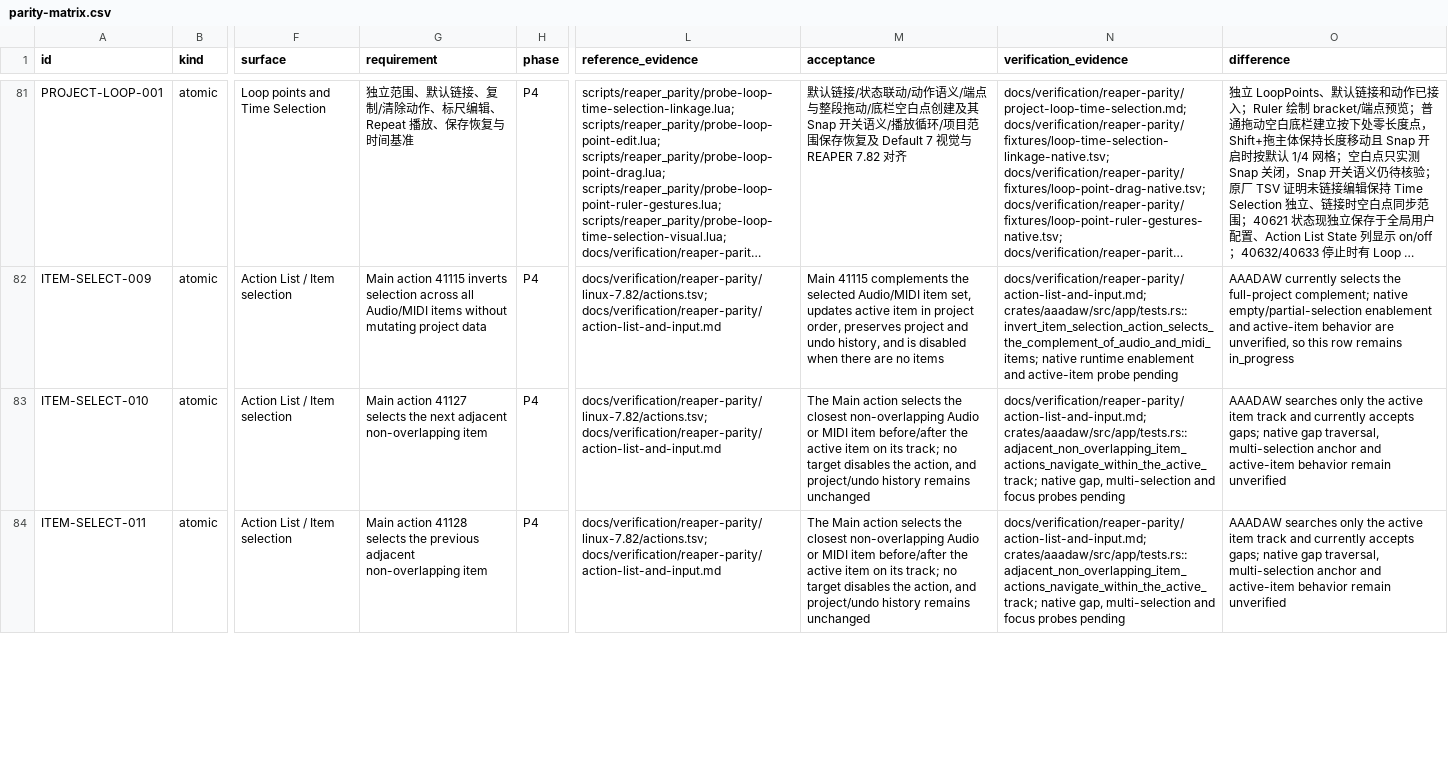
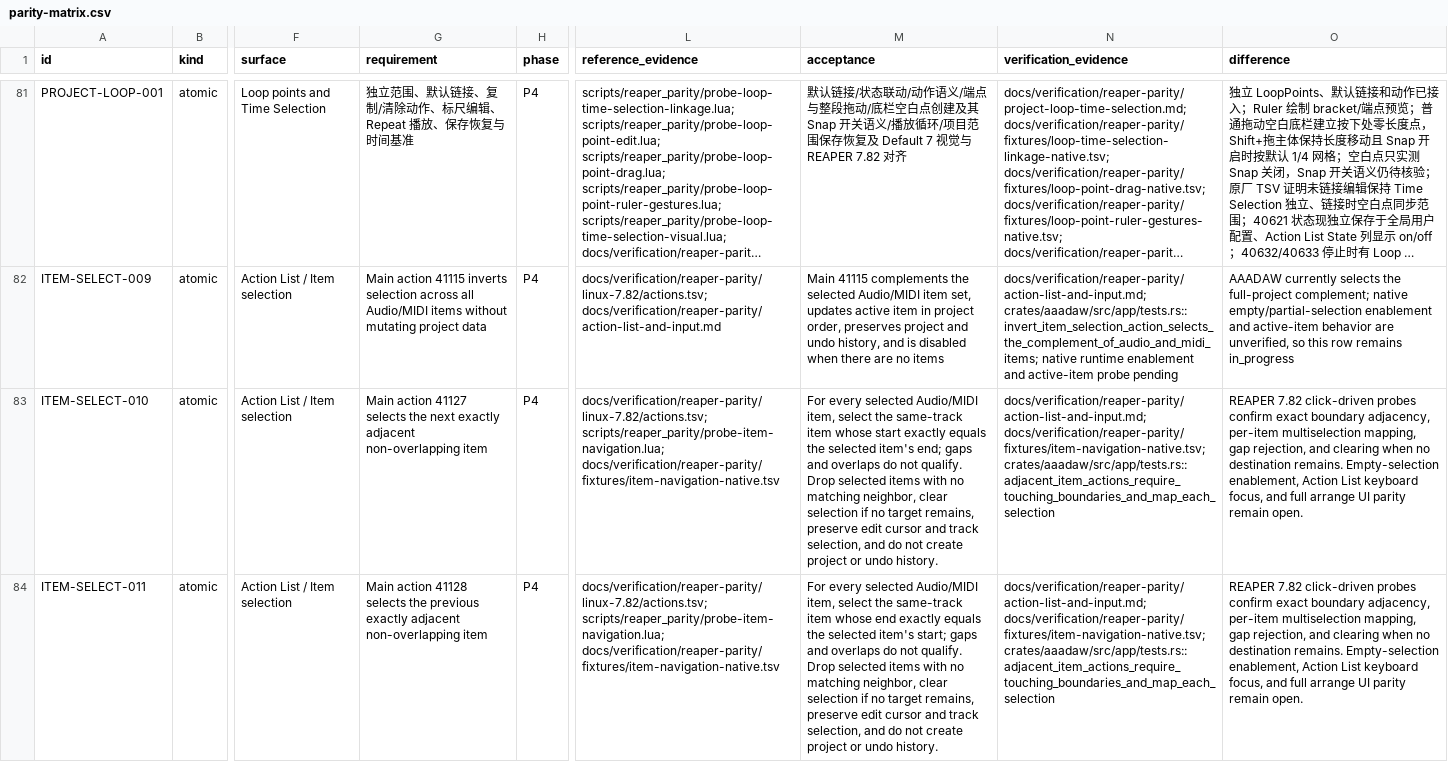
Before and after one commit to mumu-lhl/AAADAW, a CSV file: docs/reaper-parity/parity-matrix.csv, drawn as a sheet; only a part is shown, gaps mark what is left out; long unchanged cells end in …; the diff covers the shown part only; the diff names each change by its address in the sheet, - before the commit and + after, or states it on an @@ line.

Commit message:
feat(actions): expand item navigation parity

```diff
--- a/docs/reaper-parity/parity-matrix.csv
+++ b/docs/reaper-parity/parity-matrix.csv
-G83 (requirement): …the next adjacent non-overlapping…
+G83 (requirement): …the next exactly adjacent non-overlapping…
-L83:L84 (reference_evidence): docs/verification/reaper-parity/linux-7.82/actions.tsv; docs/verification/reaper-parity/action-list-and-input.md
+L83:L84 (reference_evidence): docs/verification/reaper-parity/linux-7.82/actions.tsv; scripts/reaper_parity/probe-item-navigation.lua; docs/verification/reaper-parity/fixtures/item-navigation-native.tsv
-M83 (acceptance): The Main action selects the closest non-overlapping Audio or MIDI item before/after the active item on its track; no target disables the action, and project/undo history remains unchanged
+M83 (acceptance): For every selected Audio/MIDI item, select the same-track item whose start exactly equals the selected item's end; gaps and overlaps do not qualify. Drop selected items with no matching neighbor, clear selection if no target remains, preserve edit cursor and track selection, and do not create project or undo history.
-N83:N84 (verification_evidence): docs/verification/reaper-parity/action-list-and-input.md; crates/aaadaw/src/app/tests.rs::adjacent_non_overlapping_item_actions_navigate_within_the_active_track; native gap, multi-selection and focus probes pending
+N83:N84 (verification_evidence): docs/verification/reaper-parity/action-list-and-input.md; docs/verification/reaper-parity/fixtures/item-navigation-native.tsv; crates/aaadaw/src/app/tests.rs::adjacent_item_actions_require_touching_boundaries_and_map_each_selection
-O83:O84 (difference): AAADAW searches only the active item track and currently accepts gaps; native gap traversal, multi-selection anchor and active-item behavior remain unverified
+O83:O84 (difference): REAPER 7.82 click-driven probes confirm exact boundary adjacency, per-item multiselection mapping, gap rejection, and clearing when no destination remains. Empty-selection enablement, Action List keyboard focus, and full arrange UI parity remain open.
-G84 (requirement): …the previous adjacent non-overlapping…
+G84 (requirement): …the previous exactly adjacent non-overlapping…
-M84 (acceptance): The Main action selects the closest non-overlapping Audio or MIDI item before/after the active item on its track; no target disables the action, and project/undo history remains unchanged
+M84 (acceptance): For every selected Audio/MIDI item, select the same-track item whose end exactly equals the selected item's start; gaps and overlaps do not qualify. Drop selected items with no matching neighbor, clear selection if no target remains, preserve edit cursor and track selection, and do not create project or undo history.
```
Also changed, not shown: 2 added rows and 8 edited cells elsewhere in this file, 8 other files.
